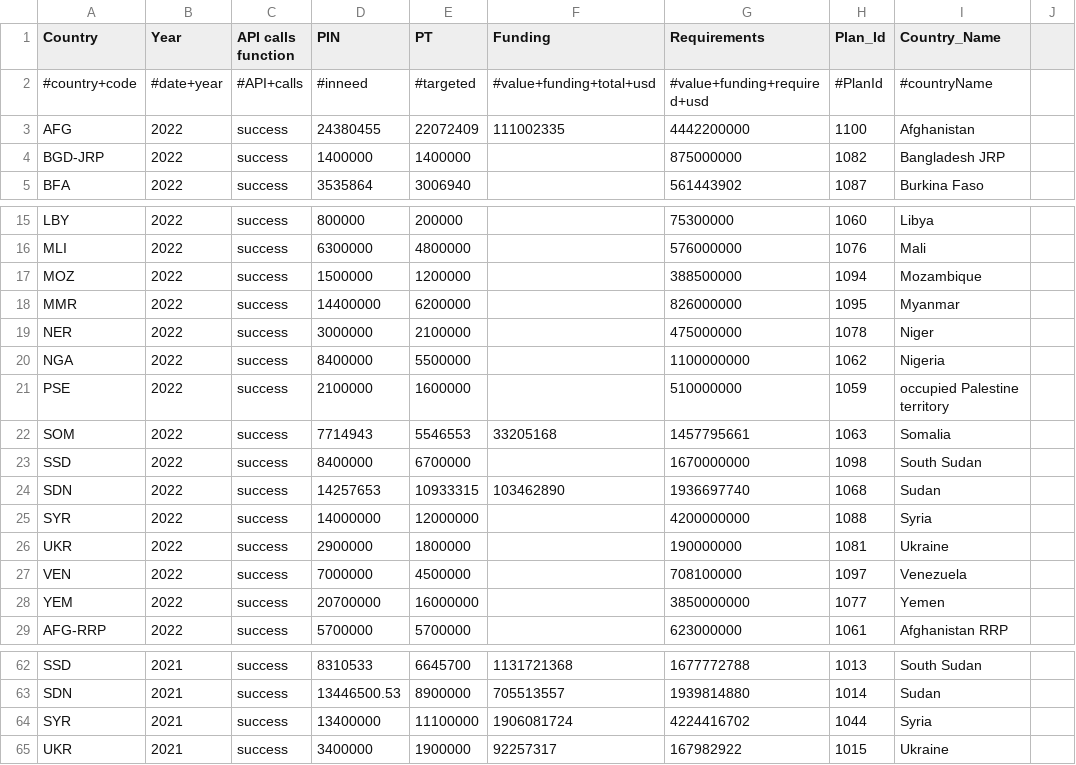
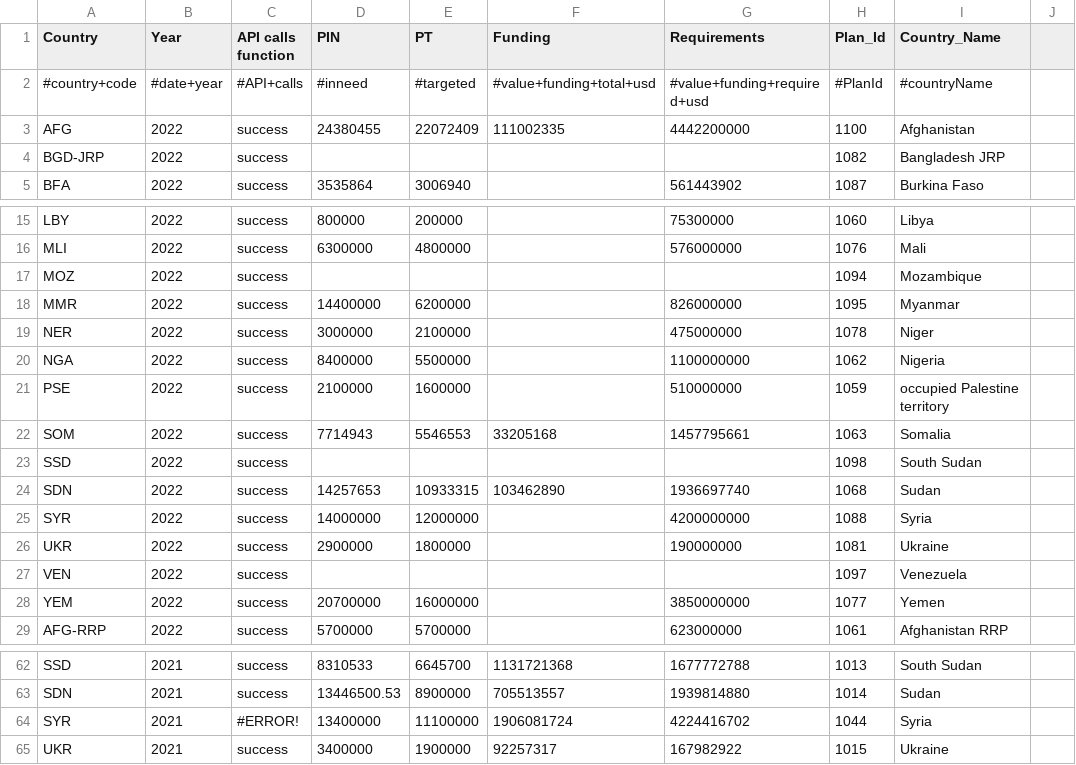
Before and after one commit to alexandru-m-g/csv-cache-helper, a CSV file: data/fts_qc_test.csv, drawn as a sheet; only a part is shown, gaps mark what is left out.

```diff
--- a/data/fts_qc_test.csv
+++ b/data/fts_qc_test.csv
@@ -3,3 +3,3 @@ Country,Year,API calls function,PIN,PT,Funding,Requirements,Plan_Id,Country_Name
 AFG,2022,success,24380455,22072409,111002335,4442200000,1100,Afghanistan,
-BGD-JRP,2022,success,1400000,1400000,,875000000,1082,Bangladesh JRP,
+BGD-JRP,2022,success,,,,,1082,Bangladesh JRP,
 BFA,2022,success,3535864,3006940,,561443902,1087,Burkina Faso,
@@ -16,3 +16,3 @@ LBY,2022,success,800000,200000,,75300000,1060,Libya,
 MLI,2022,success,6300000,4800000,,576000000,1076,Mali,
-MOZ,2022,success,1500000,1200000,,388500000,1094,Mozambique,
+MOZ,2022,success,,,,,1094,Mozambique,
 MMR,2022,success,14400000,6200000,,826000000,1095,Myanmar,
@@ -22,3 +22,3 @@ PSE,2022,success,2100000,1600000,,510000000,1059,occupied Palestine territory,
 SOM,2022,success,7714943,5546553,33205168,1457795661,1063,Somalia,
-SSD,2022,success,8400000,6700000,,1670000000,1098,South Sudan,
+SSD,2022,success,,,,,1098,South Sudan,
 SDN,2022,success,14257653,10933315,103462890,1936697740,1068,Sudan,
@@ -26,3 +26,3 @@ SYR,2022,success,14000000,12000000,,4200000000,1088,Syria,
 UKR,2022,success,2900000,1800000,,190000000,1081,Ukraine,
-VEN,2022,success,7000000,4500000,,708100000,1097,Venezuela,
+VEN,2022,success,,,,,1097,Venezuela,
 YEM,2022,success,20700000,16000000,,3850000000,1077,Yemen,
@@ -63,3 +63,3 @@ SSD,2021,success,8310533,6645700,1131721368,1677772788,1013,South Sudan,
 SDN,2021,success,13446500.53,8900000,705513557,1939814880,1014,Sudan,
-SYR,2021,success,13400000,11100000,1906081724,4224416702,1044,Syria,
+SYR,2021,#ERROR!,13400000,11100000,1906081724,4224416702,1044,Syria,
 UKR,2021,success,3400000,1900000,92257317,167982922,1015,Ukraine,
```
